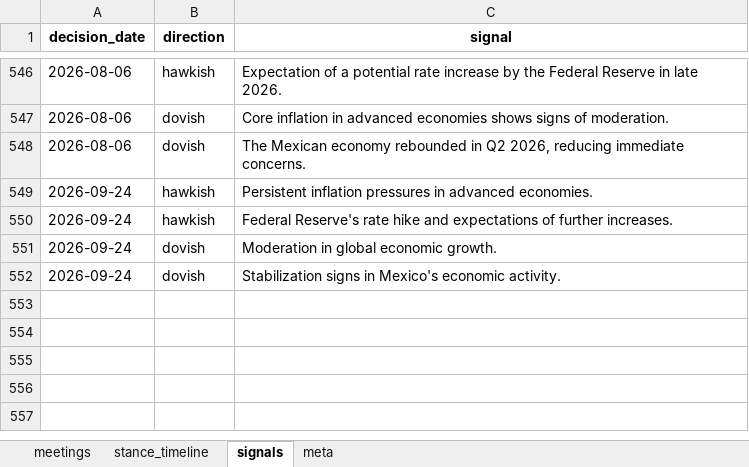
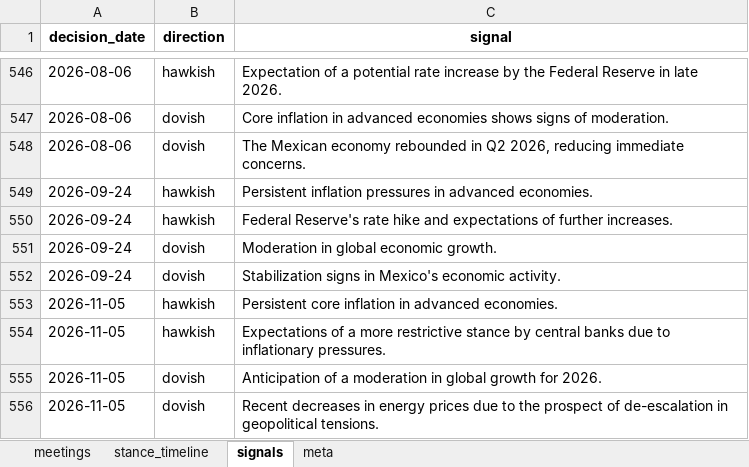
Before and after one commit to adentler1/MonitoringMexico, an Excel workbook: Banxico_Minutes_Analysis.xlsx, sheet signals, drawn as a sheet; only a part is shown, gaps mark what is left out; values as stored, in another font and other column widths than the file's, no borders; the diff names each change by its address in the sheet, - before the commit and + after, or states it on an @@ line.

```diff
--- a/Banxico_Minutes_Analysis.xlsx (sheet signals)
+++ b/Banxico_Minutes_Analysis.xlsx (sheet signals)
+row 553: 2026-11-05 | hawkish | Persistent core inflation in advanced economies.
+row 554: 2026-11-05 | hawkish | Expectations of a more restrictive stance by central banks due to inflationary pressures.
+row 555: 2026-11-05 | dovish | Anticipation of a moderation in global growth for 2026.
+row 556: 2026-11-05 | dovish | Recent decreases in energy prices due to the prospect of de-escalation in geopolitical tensions.
```
Also changed, not shown: sheet meetings, sheet stance_timeline.
